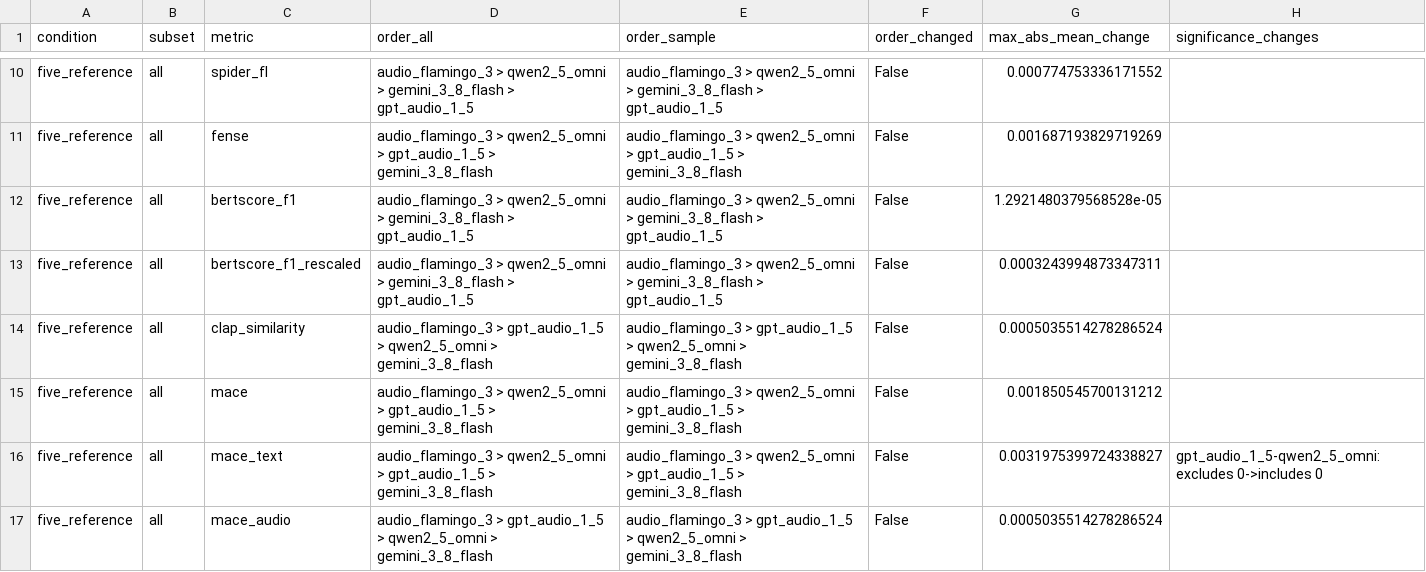
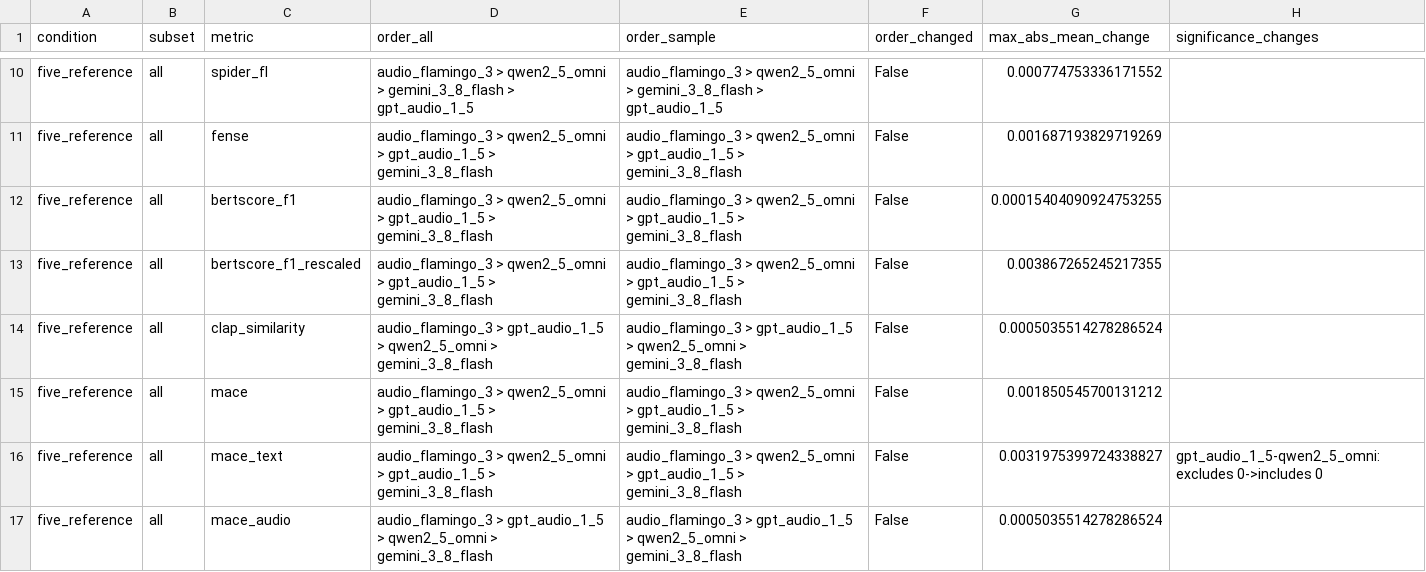
Before and after one commit to anandaswarup/lalm-acoustic-caption-eval, a CSV file: outputs/scores/five_reference_sensitivity.csv, drawn as a sheet; only a part is shown, gaps mark what is left out.

```diff
--- a/outputs/scores/five_reference_sensitivity.csv
+++ b/outputs/scores/five_reference_sensitivity.csv
@@ -11,4 +11,4 @@ five_reference,all,spider_fl,audio_flamingo_3 > qwen2_5_omni > gemini_3_8_flash
 five_reference,all,fense,audio_flamingo_3 > qwen2_5_omni > gpt_audio_1_5 > gemini_3_8_flash,audio_flamingo_3 > qwen2_5_omni > gpt_audio_1_5 > gemini_3_8_flash,False,0.001687193829719269,
-five_reference,all,bertscore_f1,audio_flamingo_3 > qwen2_5_omni > gemini_3_8_flash > gpt_audio_1_5,audio_flamingo_3 > qwen2_5_omni > gemini_3_8_flash > gpt_audio_1_5,False,1.2921480379568528e-05,
-five_reference,all,bertscore_f1_rescaled,audio_flamingo_3 > qwen2_5_omni > gemini_3_8_flash > gpt_audio_1_5,audio_flamingo_3 > qwen2_5_omni > gemini_3_8_flash > gpt_audio_1_5,False,0.0003243994873347311,
+five_reference,all,bertscore_f1,audio_flamingo_3 > qwen2_5_omni > gpt_audio_1_5 > gemini_3_8_flash,audio_flamingo_3 > qwen2_5_omni > gpt_audio_1_5 > gemini_3_8_flash,False,0.00015404090924753255,
+five_reference,all,bertscore_f1_rescaled,audio_flamingo_3 > qwen2_5_omni > gpt_audio_1_5 > gemini_3_8_flash,audio_flamingo_3 > qwen2_5_omni > gpt_audio_1_5 > gemini_3_8_flash,False,0.003867265245217355,
 five_reference,all,clap_similarity,audio_flamingo_3 > gpt_audio_1_5 > qwen2_5_omni > gemini_3_8_flash,audio_flamingo_3 > gpt_audio_1_5 > qwen2_5_omni > gemini_3_8_flash,False,0.0005035514278286524,
```
Also changed, not shown: outputs/scores/five_reference_corpus.csv, outputs/scores/five_reference_differences.csv, 4 other files.
